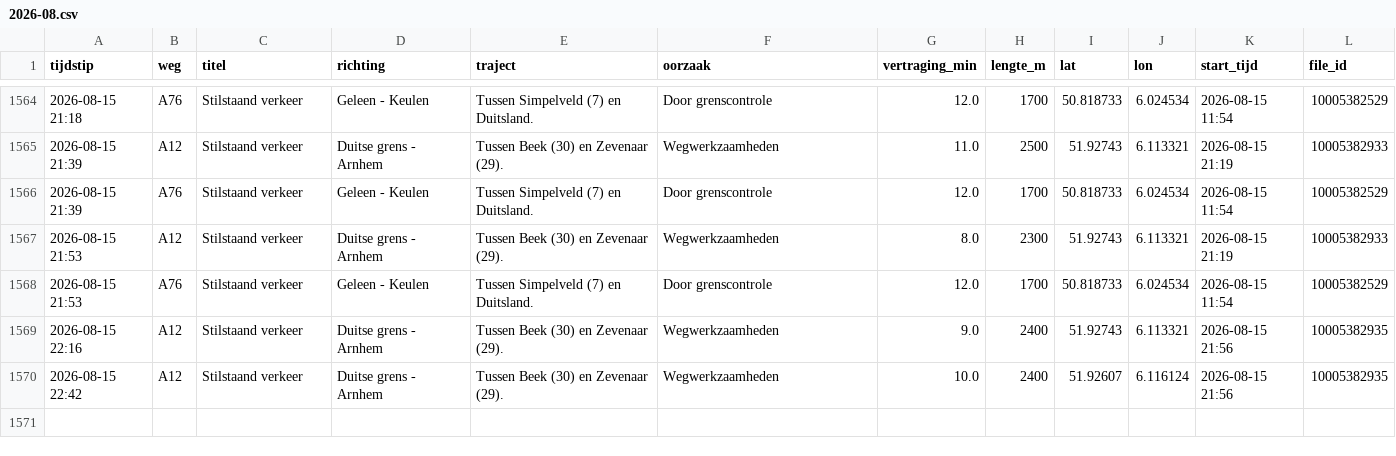
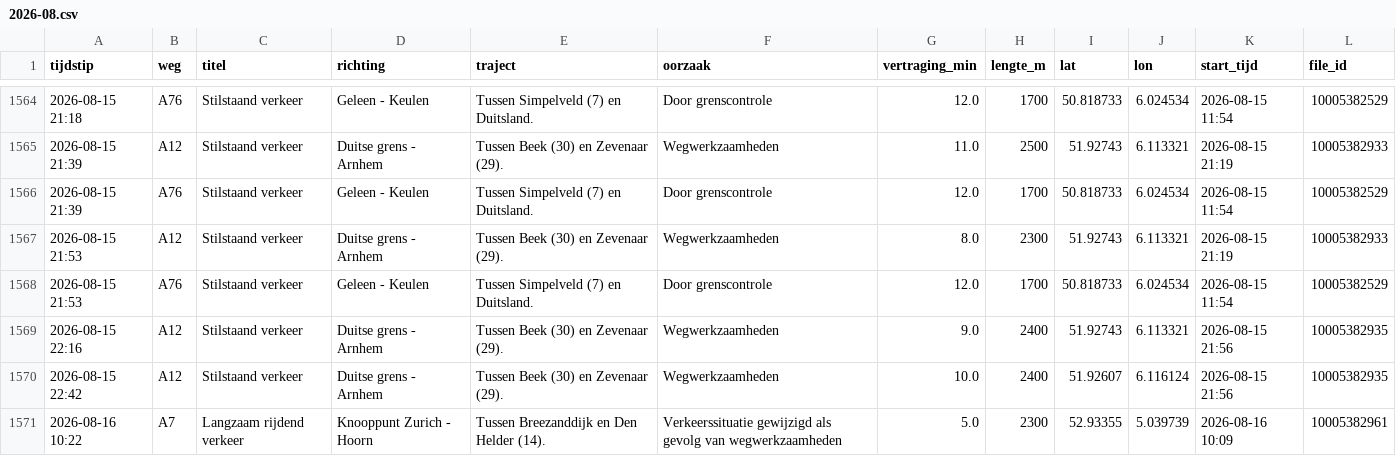
Before and after one commit to YvesW81/test-3, a CSV file: data/files/2026-08.csv, drawn as a sheet; only a part is shown, gaps mark what is left out.

```diff
--- a/data/files/2026-08.csv
+++ b/data/files/2026-08.csv
@@ -1570 +1570,2 @@ tijdstip,weg,titel,richting,traject,oorzaak,vertraging_min,lengte_m,lat,lon,star
 2026-08-15 22:42,A12,Stilstaand verkeer,Duitse grens - Arnhem,Tussen Beek (30) en Zevenaar (29).,Wegwerkzaamheden,10.0,2400,51.92607,6.116124,2026-08-15 21:56,10005382935
+2026-08-16 10:22,A7,Langzaam rijdend verkeer,Knooppunt Zurich - Hoorn,Tussen Breezanddijk en Den Helder (14).,Verkeerssituatie gewijzigd als gevolg van wegwerkzaamheden,5.0,2300,52.93355,5.039739,2026-08-16 10:09,10005382961
```
Also changed, not shown: data/totalen.csv.
